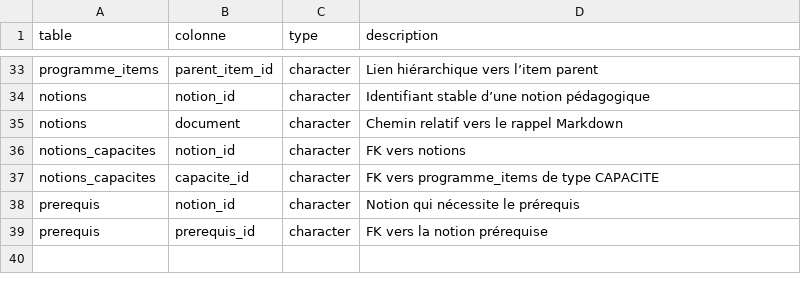
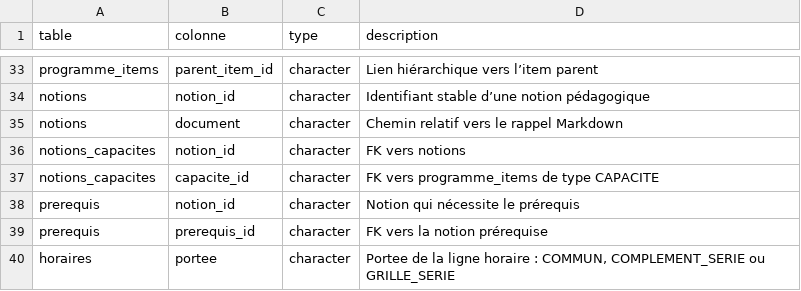
Before and after one commit to gilles13/eduschool, a CSV file: inst/metadata/data_dictionary.csv, drawn as a sheet; only a part is shown, gaps mark what is left out.

```diff
--- a/inst/metadata/data_dictionary.csv
+++ b/inst/metadata/data_dictionary.csv
@@ -39 +39,2 @@ prerequis;notion_id;character;Notion qui nécessite le prérequis
 prerequis;prerequis_id;character;FK vers la notion prérequise
+horaires;portee;character;Portee de la ligne horaire : COMMUN, COMPLEMENT_SERIE ou GRILLE_SERIE
```
Also changed, not shown: inst/enseignements/horaires.csv, inst/programmes/programme_applications.csv, 42 other files.
